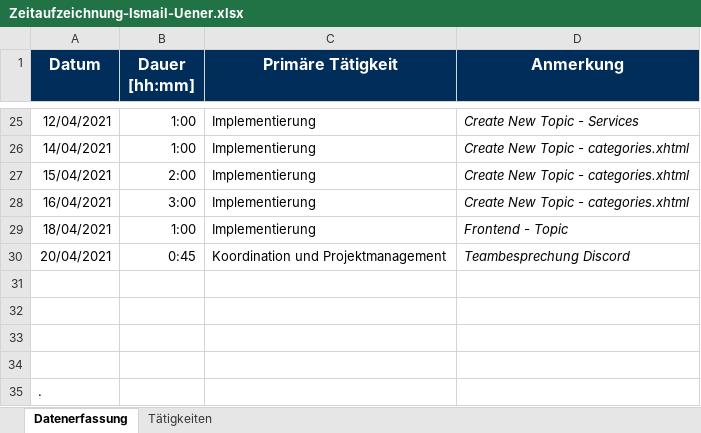
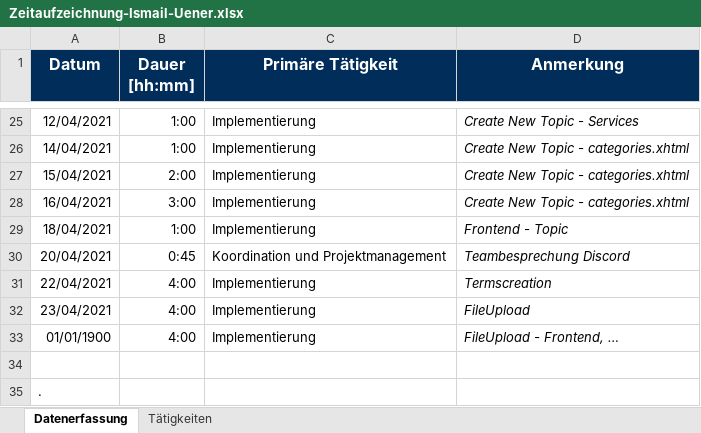
Before and after one commit to merasz/softwareEngineeringProject, an Excel workbook: documents/zeitaufzeichnung/Zeitaufzeichnung-Ismail-Uener.xlsx, sheet Datenerfassung, drawn as a sheet; only a part is shown, gaps mark what is left out; values as stored, in another font and other column widths than the file's, no borders; the diff names each change by its address in the sheet, - before the commit and + after, or states it on an @@ line.

Commit message:
Zeit Update

```diff
--- a/documents/zeitaufzeichnung/Zeitaufzeichnung-Ismail-Uener.xlsx (sheet Datenerfassung)
+++ b/documents/zeitaufzeichnung/Zeitaufzeichnung-Ismail-Uener.xlsx (sheet Datenerfassung)
-row 31: (empty)
+row 31: 22/04/2021 | 4:00 | Implementierung | Termscreation
-row 32: (empty)
+row 32: 23/04/2021 | 4:00 | Implementierung | FileUpload
-row 33: (empty)
+row 33: 01/01/1900 | 4:00 | Implementierung | FileUpload - Frontend, …
```
